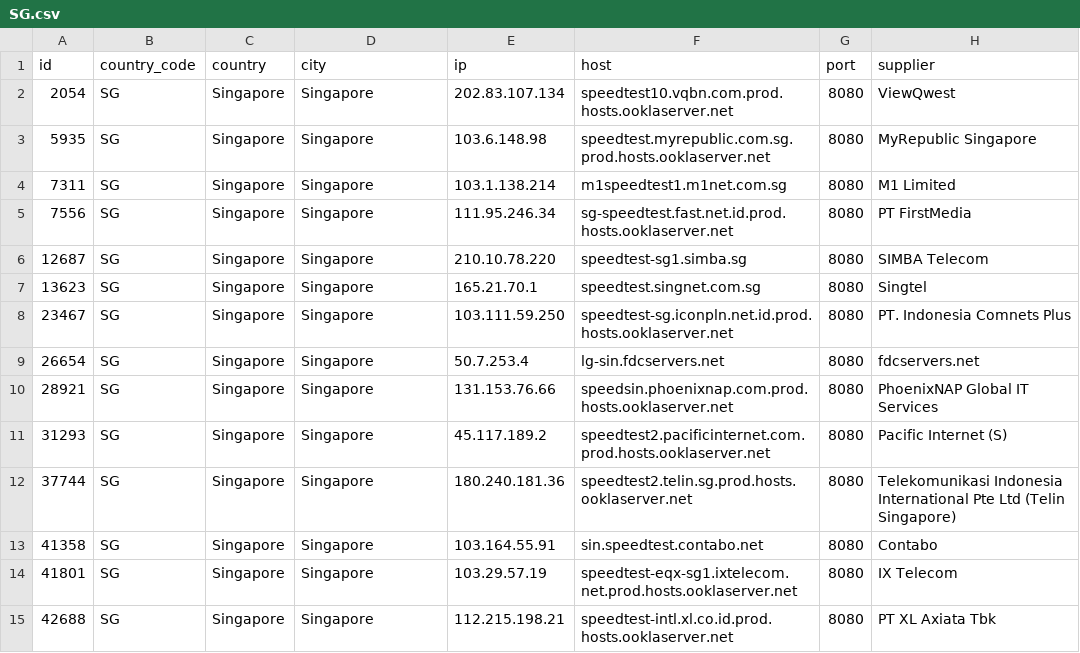
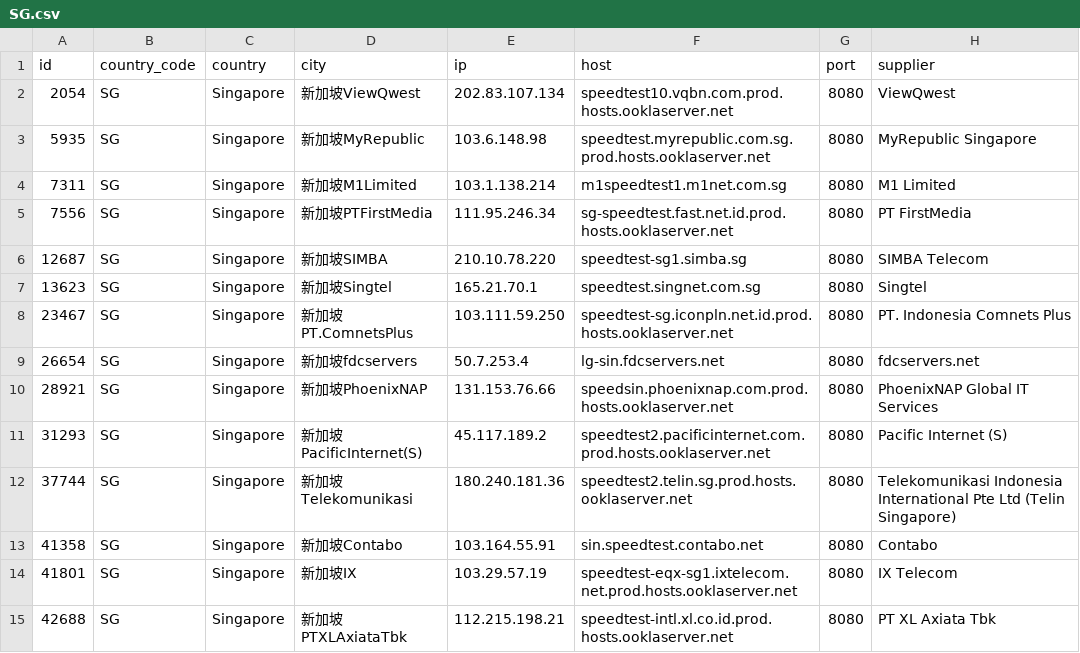
Before and after one commit to spiritLHLS/speedtest.net-CN-ID, a CSV file: SG.csv, drawn as a sheet; only a part is shown; the diff covers the shown part only.

```diff
--- a/SG.csv
+++ b/SG.csv
@@ -1,15 +1,15 @@
 id,country_code,country,city,ip,host,port,supplier
-2054,SG,Singapore,Singapore,202.83.107.134,speedtest10.vqbn.com.prod.hosts.ooklaserver.net,8080,ViewQwest
-5935,SG,Singapore,Singapore,103.6.148.98,speedtest.myrepublic.com.sg.prod.hosts.ooklaserver.net,8080,MyRepublic Singapore
-7311,SG,Singapore,Singapore,103.1.138.214,m1speedtest1.m1net.com.sg,8080,M1 Limited
-7556,SG,Singapore,Singapore,111.95.246.34,sg-speedtest.fast.net.id.prod.hosts.ooklaserver.net,8080,PT FirstMedia
-12687,SG,Singapore,Singapore,210.10.78.220,speedtest-sg1.simba.sg,8080,SIMBA Telecom
-13623,SG,Singapore,Singapore,165.21.70.1,speedtest.singnet.com.sg,8080,Singtel
-23467,SG,Singapore,Singapore,103.111.59.250,speedtest-sg.iconpln.net.id.prod.hosts.ooklaserver.net,8080,PT. Indonesia Comnets Plus
-26654,SG,Singapore,Singapore,50.7.253.4,lg-sin.fdcservers.net,8080,fdcservers.net
-28921,SG,Singapore,Singapore,131.153.76.66,speedsin.phoenixnap.com.prod.hosts.ooklaserver.net,8080,PhoenixNAP Global IT Services
-31293,SG,Singapore,Singapore,45.117.189.2,speedtest2.pacificinternet.com.prod.hosts.ooklaserver.net,8080,Pacific Internet (S)
-37744,SG,Singapore,Singapore,180.240.181.36,speedtest2.telin.sg.prod.hosts.ooklaserver.net,8080,Telekomunikasi Indonesia International Pte Ltd (Telin Singapore)
-41358,SG,Singapore,Singapore,103.164.55.91,sin.speedtest.contabo.net,8080,Contabo
-41801,SG,Singapore,Singapore,103.29.57.19,speedtest-eqx-sg1.ixtelecom.net.prod.hosts.ooklaserver.net,8080,IX Telecom
-42688,SG,Singapore,Singapore,112.215.198.21,speedtest-intl.xl.co.id.prod.hosts.ooklaserver.net,8080,PT XL Axiata Tbk
+2054,SG,Singapore,新加坡ViewQwest,202.83.107.134,speedtest10.vqbn.com.prod.hosts.ooklaserver.net,8080,ViewQwest
+5935,SG,Singapore,新加坡MyRepublic,103.6.148.98,speedtest.myrepublic.com.sg.prod.hosts.ooklaserver.net,8080,MyRepublic Singapore
+7311,SG,Singapore,新加坡M1Limited,103.1.138.214,m1speedtest1.m1net.com.sg,8080,M1 Limited
+7556,SG,Singapore,新加坡PTFirstMedia,111.95.246.34,sg-speedtest.fast.net.id.prod.hosts.ooklaserver.net,8080,PT FirstMedia
+12687,SG,Singapore,新加坡SIMBA,210.10.78.220,speedtest-sg1.simba.sg,8080,SIMBA Telecom
+13623,SG,Singapore,新加坡Singtel,165.21.70.1,speedtest.singnet.com.sg,8080,Singtel
+23467,SG,Singapore,新加坡PT.ComnetsPlus,103.111.59.250,speedtest-sg.iconpln.net.id.prod.hosts.ooklaserver.net,8080,PT. Indonesia Comnets Plus
+26654,SG,Singapore,新加坡fdcservers,50.7.253.4,lg-sin.fdcservers.net,8080,fdcservers.net
+28921,SG,Singapore,新加坡PhoenixNAP,131.153.76.66,speedsin.phoenixnap.com.prod.hosts.ooklaserver.net,8080,PhoenixNAP Global IT Services
+31293,SG,Singapore,新加坡PacificInternet(S),45.117.189.2,speedtest2.pacificinternet.com.prod.hosts.ooklaserver.net,8080,Pacific Internet (S)
+37744,SG,Singapore,新加坡Telekomunikasi,180.240.181.36,speedtest2.telin.sg.prod.hosts.ooklaserver.net,8080,Telekomunikasi Indonesia International Pte Ltd (Telin Singapore)
+41358,SG,Singapore,新加坡Contabo,103.164.55.91,sin.speedtest.contabo.net,8080,Contabo
+41801,SG,Singapore,新加坡IX,103.29.57.19,speedtest-eqx-sg1.ixtelecom.net.prod.hosts.ooklaserver.net,8080,IX Telecom
+42688,SG,Singapore,新加坡PTXLAxiataTbk,112.215.198.21,speedtest-intl.xl.co.id.prod.hosts.ooklaserver.net,8080,PT XL Axiata Tbk
```
Also changed, not shown: 14 edited cells elsewhere in this file, CN_Telecom.csv, HK.csv, 3 other files.
